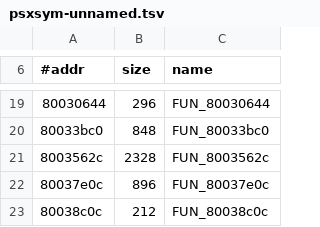
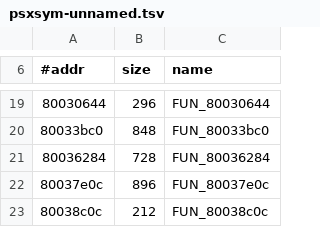
Before and after one commit to Fuuzetsu/tenchu-decomp, a TSV file: reference/psxsym-unnamed.tsv, drawn as a sheet; only a part is shown, gaps mark what is left out.

```diff
--- a/reference/psxsym-unnamed.tsv
+++ b/reference/psxsym-unnamed.tsv
@@ -20,3 +20,3 @@
 80033bc0	848	FUN_80033bc0
-8003562c	2328	FUN_8003562c
+80036284	728	FUN_80036284
 80037e0c	896	FUN_80037e0c
```
Also changed, not shown: reference/psxsym-candidates.tsv, 16 other files.
